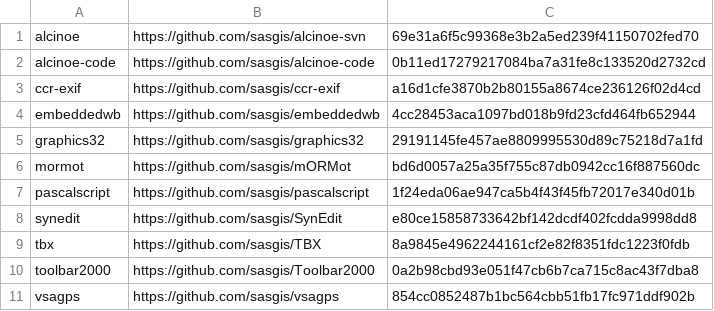
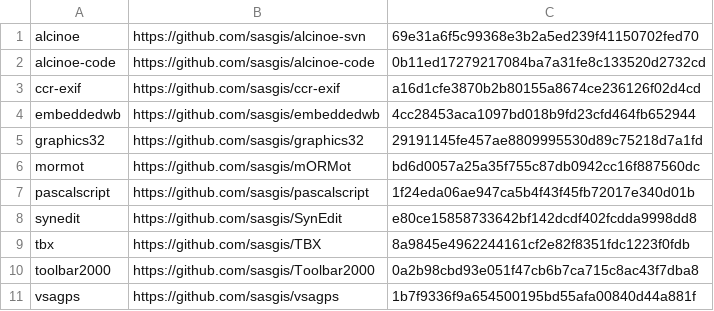
Before and after one commit to sasgis/sas.requires, a CSV file: update.csv, drawn as a sheet.

```diff
--- a/update.csv
+++ b/update.csv
@@ -10,2 +10,2 @@ tbx,https://github.com/sasgis/TBX,8a9845e4962244161cf2e82f8351fdc1223f0fdb
 toolbar2000,https://github.com/sasgis/Toolbar2000,0a2b98cbd93e051f47cb6b7ca715c8ac43f7dba8
-vsagps,https://github.com/sasgis/vsagps,854cc0852487b1bc564cbb51fb17fc971ddf902b
+vsagps,https://github.com/sasgis/vsagps,1b7f9336f9a654500195bd55afa00840d44a881f
```
Also changed, not shown: 15 other files.
